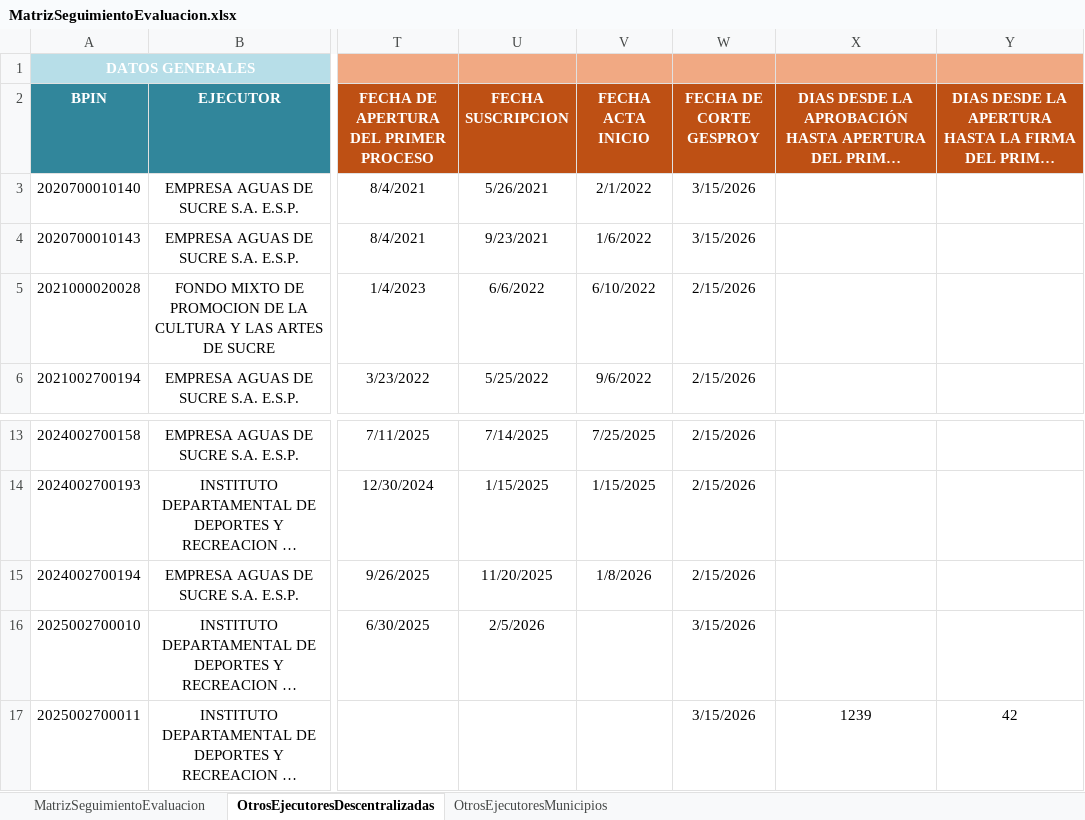
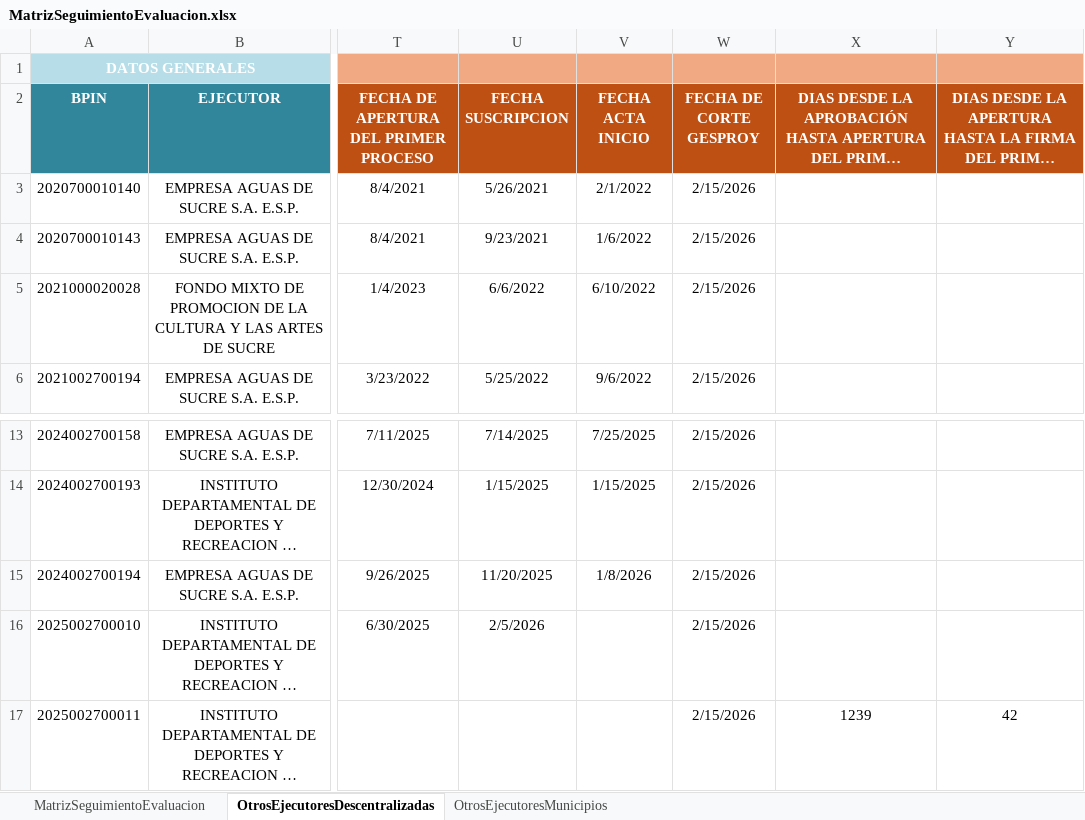
Before and after one commit to Dona121/Matriz-Evaluacion-Regalias, an Excel workbook: data/MatrizSeguimientoEvaluacion.xlsx, sheet OtrosEjecutoresDescentralizadas, drawn as a sheet; only a part is shown, gaps mark what is left out; long unchanged cells end in …; values as stored, in another font and other column widths than the file's, no borders; table styles not drawn; the diff names each change by its address in the sheet, - before the commit and + after, or states it on an @@ line.

```diff
--- a/data/MatrizSeguimientoEvaluacion.xlsx (sheet OtrosEjecutoresDescentralizadas)
+++ b/data/MatrizSeguimientoEvaluacion.xlsx (sheet OtrosEjecutoresDescentralizadas)
-W3:W4 (FECHA DE CORTE GESPROY): 3/15/2026
+W3:W4 (FECHA DE CORTE GESPROY): 2/15/2026
-W16:W17 (FECHA DE CORTE GESPROY): 3/15/2026
+W16:W17 (FECHA DE CORTE GESPROY): 2/15/2026
```
Also changed, not shown: sheet OtrosEjecutoresMunicipios, sheet MatrizSeguimientoEvaluacion.
